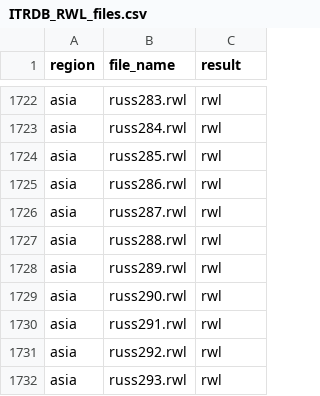
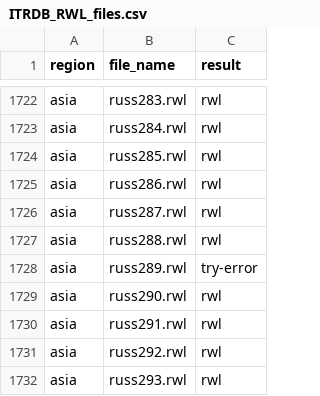
Before and after one commit to chguiterman/check-ITRDB, a CSV file: data/ITRDB_RWL_files.csv, drawn as a sheet; only a part is shown, gaps mark what is left out.

```diff
--- a/data/ITRDB_RWL_files.csv
+++ b/data/ITRDB_RWL_files.csv
@@ -1727,3 +1727,3 @@
 "asia","russ288.rwl","rwl"
-"asia","russ289.rwl","rwl"
+"asia","russ289.rwl","try-error"
 "asia","russ290.rwl","rwl"
```
